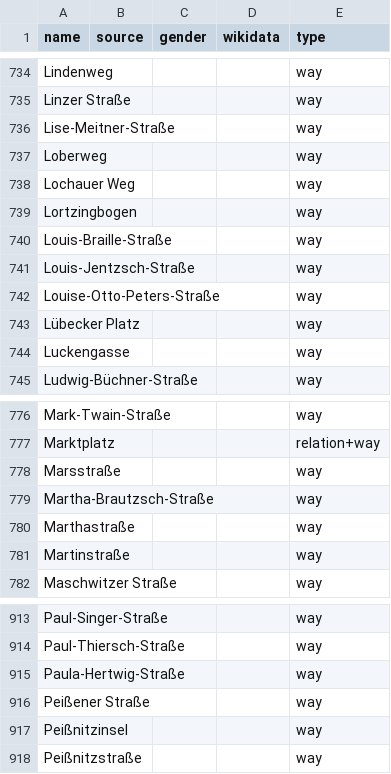
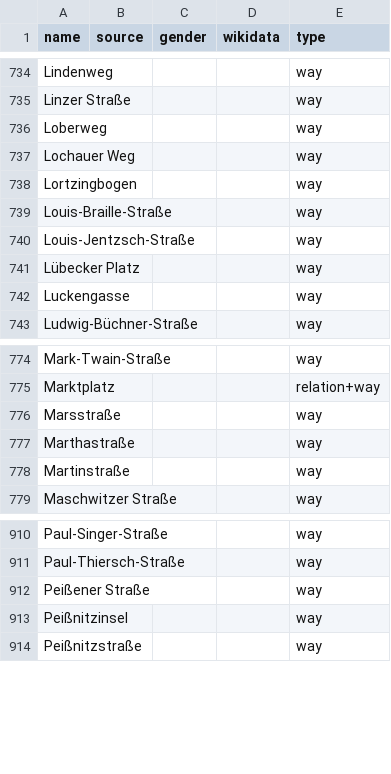
Before and after one commit to EqualStreetNames/equalstreetnames-halle-saale, a CSV file: data/other.csv, drawn as a sheet; only a part is shown, gaps mark what is left out; the diff names each change by its address in the sheet, - before the commit and + after, or states it on an @@ line.

```diff
--- a/data/other.csv
+++ b/data/other.csv
-row 736: Lise-Meitner-Straße |  |  |  | way
-row 742: Louise-Otto-Peters-Straße |  |  |  | way
-row 779: Martha-Brautzsch-Straße |  |  |  | way
-row 915: Paula-Hertwig-Straße |  |  |  | way
```
Also changed, not shown: data/gender.csv, 3 other files.
